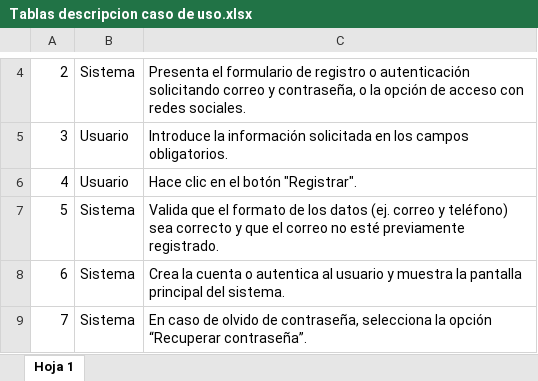
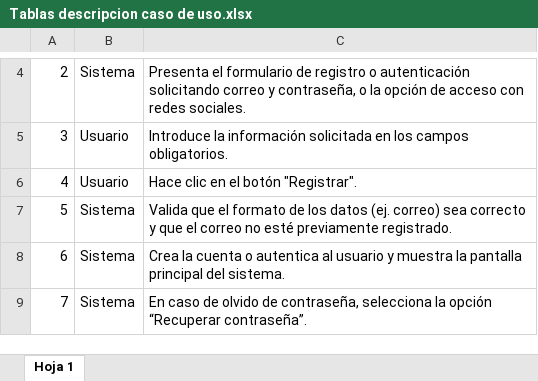
Before and after one commit to Juan-Cortes2045/Documentacion-proyecto-Monitor-de-consumo-electrico, an Excel workbook: Diagramas de casos de uso/Diagramas de casos de uso/Tablas descripcion caso de uso.xlsx, sheet Hoja 1, drawn as a sheet; only a part is shown, gaps mark what is left out; values as stored, in another font and other column widths than the file's, no borders; charts and pictures not drawn; the diff covers the shown part only; the diff names each change by its address in the sheet, - before the commit and + after, or states it on an @@ line.

```diff
--- a/Diagramas de casos de uso/Diagramas de casos de uso/Tablas descripcion caso de uso.xlsx (sheet Hoja 1)
+++ b/Diagramas de casos de uso/Diagramas de casos de uso/Tablas descripcion caso de uso.xlsx (sheet Hoja 1)
-C7: …datos (ej. correo y teléfono) sea correcto…
+C7: …datos (ej. correo) sea correcto…
```
Also changed, not shown: 17 edited cells and cell formats elsewhere in this sheet, charts or pictures, Base de datos/Diccionario de Datos.xlsx, 10 other files.
